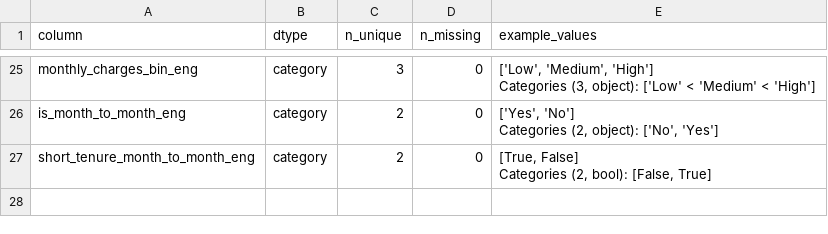
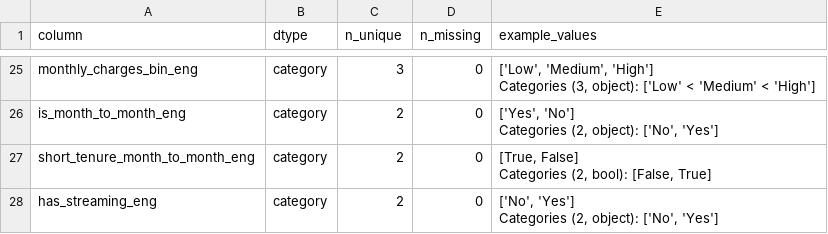
Before and after one commit to amschiltz/springboard_projects, a CSV file: Capstone_2/references/telco_wrangling_cleaned_data_dict.csv, drawn as a sheet; only a part is shown, gaps mark what is left out.

Commit message:
Update 4 files: (1) data/processed/telco_wrangling_cleaned.csv, (2) notebooks/02_telco_churn_eda_ams.ipynb, (3)references/telco_column_role_manifest_template.csv, (4) references/telco_wrangling_cleaned_data_dict.csv

```diff
--- a/Capstone_2/references/telco_wrangling_cleaned_data_dict.csv
+++ b/Capstone_2/references/telco_wrangling_cleaned_data_dict.csv
@@ -48 +48,3 @@ short_tenure_month_to_month_eng,category,2,0,"[True, False]
 Categories (2, bool): [False, True]"
+has_streaming_eng,category,2,0,"['No', 'Yes']
+Categories (2, object): ['No', 'Yes']"
```
Also changed, not shown: 2 other files.
